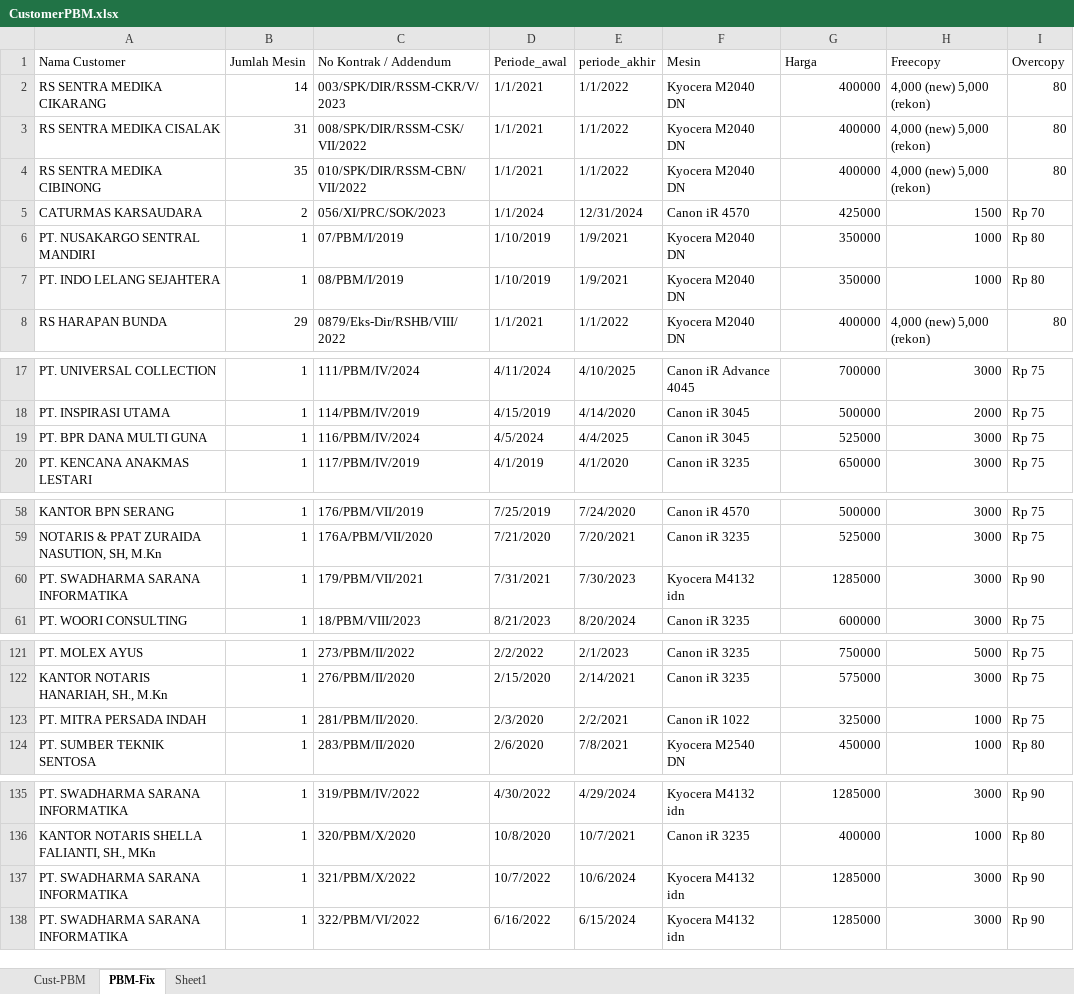
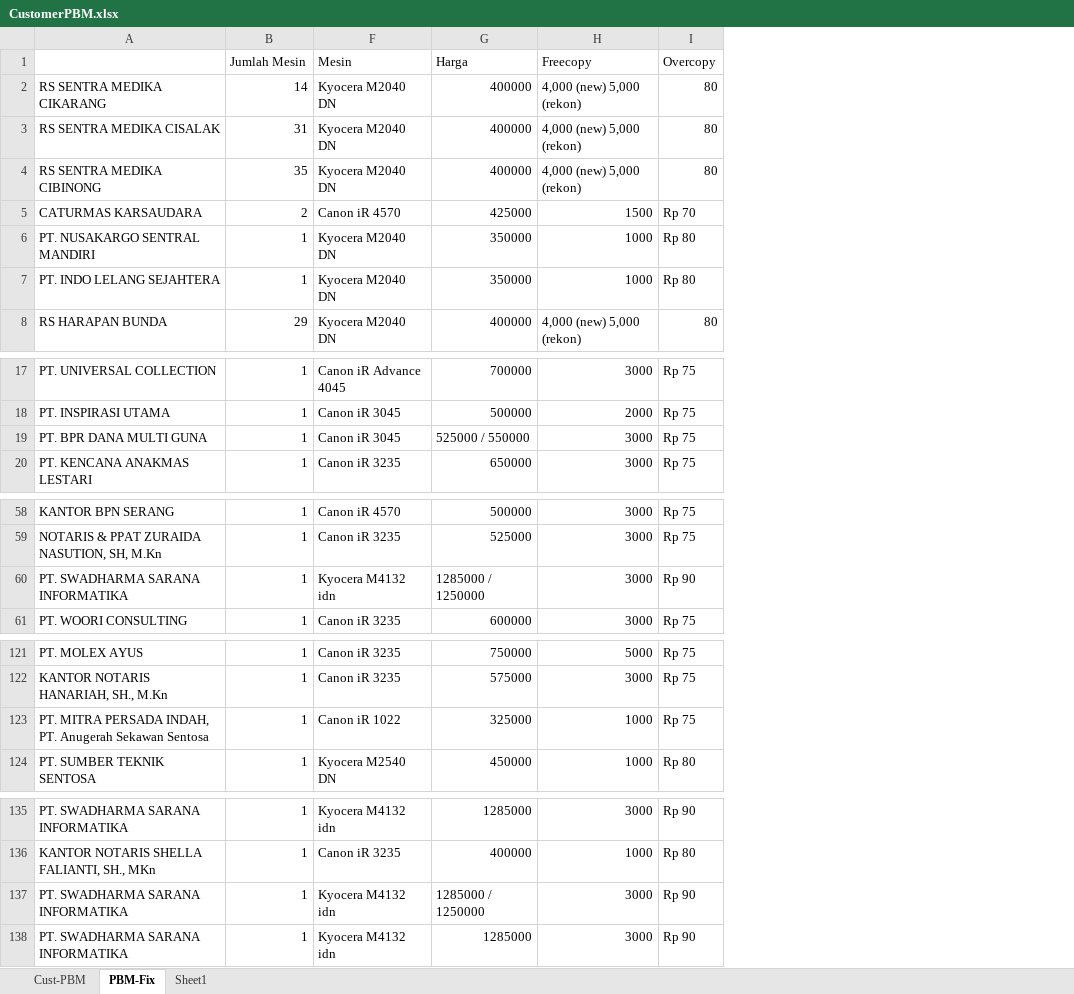
Before and after one commit to mguston12/sekretariat, an Excel workbook: internal/service/sekretariat/CustomerPBM.xlsx, sheet PBM-Fix, drawn as a sheet; only a part is shown, gaps mark what is left out; values as stored, in another font and other column widths than the file's, no cell formats; the diff names each change by its address in the sheet, - before the commit and + after, or states it on an @@ line.

```diff
--- a/internal/service/sekretariat/CustomerPBM.xlsx (sheet PBM-Fix)
+++ b/internal/service/sekretariat/CustomerPBM.xlsx (sheet PBM-Fix)
@@ column C (No Kontrak / Addendum) hidden, rows 2-8: 003/SPK/DIR/RSSM-CKR/V/2023 | 008/SPK/DIR/RSSM-CSK/VII/2022 | 010/SPK/DIR/RSSM-CBN/VII/2022 | 056/XI/PRC/SOK/2023 | 07/PBM/I/2019 | 08/PBM/I/2019 | 0879/Eks-Dir/RSHB/VIII/2022; rows 17-20: 111/PBM/IV/2024 | 114/PBM/IV/2019 | 116/PBM/IV/2024 | 117/PBM/IV/2019; rows 58-61: 176/PBM/VII/2019 | 176A/PBM/VII/2020 | 179/PBM/VII/2021 | 18/PBM/VIII/2023; rows 121-124: 273/PBM/II/2022 | 276/PBM/II/2020 | 281/PBM/II/2020. | 283/PBM/II/2020; rows 135-138: 319/PBM/IV/2022 | 320/PBM/X/2020 | 321/PBM/X/2022 | 322/PBM/VI/2022 @@
@@ column D (Periode_awal) hidden, rows 2-8: 1/1/2021 | 1/1/2021 | 1/1/2021 | 1/1/2024 | 1/10/2019 | 1/10/2019 | 1/1/2021; rows 17-20: 4/11/2024 | 4/15/2019 | 4/5/2024 | 4/1/2019; rows 58-61: 7/25/2019 | 7/21/2020 | 7/31/2021 | 8/21/2023; rows 121-124: 2/2/2022 | 2/15/2020 | 2/3/2020 | 2/6/2020; rows 135-138: 4/30/2022 | 10/8/2020 | 10/7/2022 | 6/16/2022 @@
@@ column E (periode_akhir) hidden, rows 2-8: 1/1/2022 | 1/1/2022 | 1/1/2022 | 12/31/2024 | 1/9/2021 | 1/9/2021 | 1/1/2022; rows 17-20: 4/10/2025 | 4/14/2020 | 4/4/2025 | 4/1/2020; rows 58-61: 7/24/2020 | 7/20/2021 | 7/30/2023 | 8/20/2024; rows 121-124: 2/1/2023 | 2/14/2021 | 2/2/2021 | 7/8/2021; rows 135-138: 4/29/2024 | 10/7/2021 | 10/6/2024 | 6/15/2024 @@
-A1: Nama Customer
+A1: (empty)
-G19 (Harga): 525000
+G19 (Harga): 525000 / 550000
-G60 (Harga): 1285000
+G60 (Harga): 1285000 / 1250000
-A123: PT. MITRA PERSADA INDAH
+A123: PT. MITRA PERSADA INDAH, PT. Anugerah Sekawan Sentosa
-G137 (Harga): 1285000
+G137 (Harga): 1285000 / 1250000
```
Also changed, not shown: cell formats, 6 other files.
